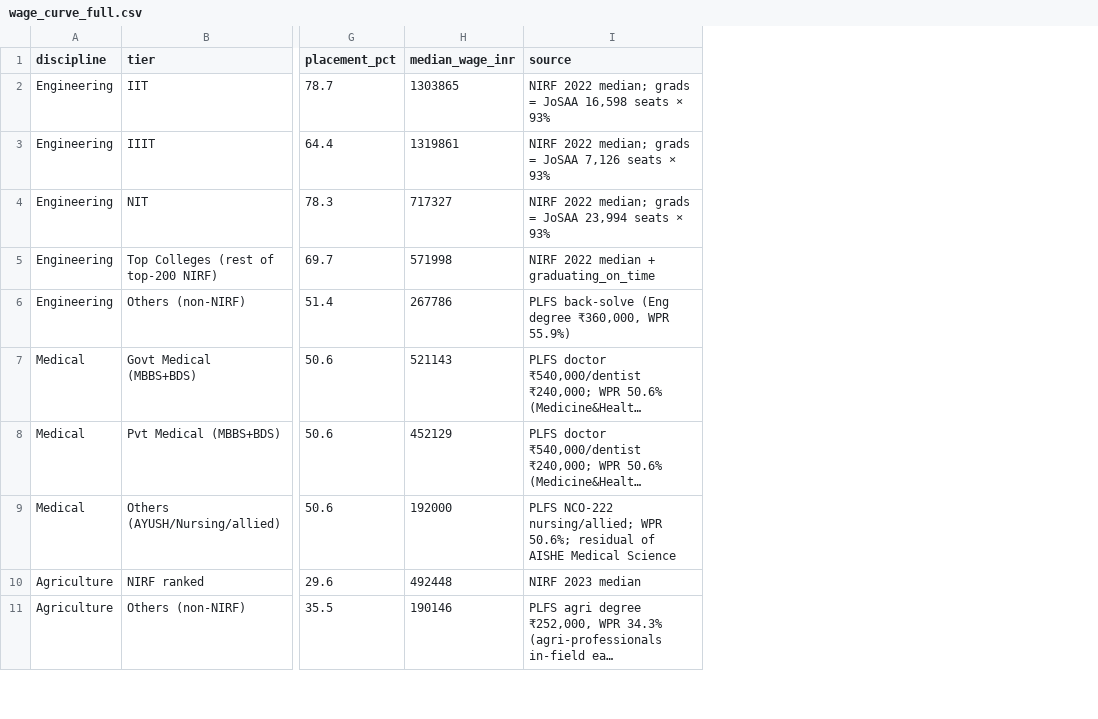
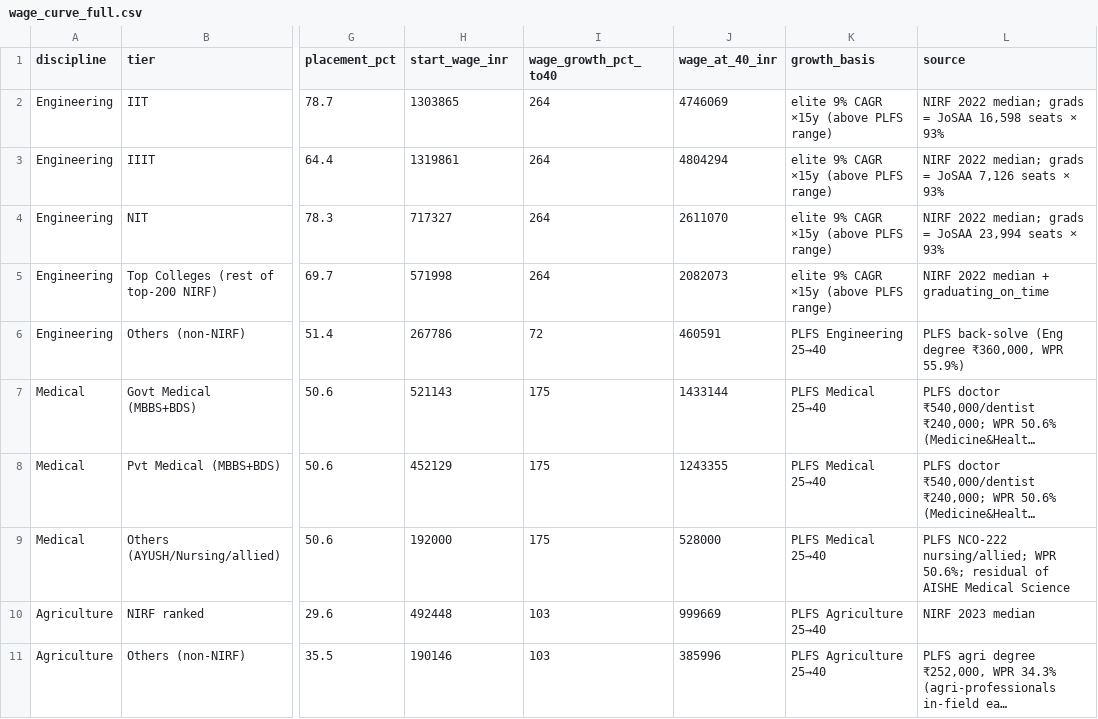
Before and after one commit to avantifellows/external_data_sources, a CSV file: wage_curves/wage_curve_full.csv, drawn as a sheet; only a part is shown, gaps mark what is left out; long unchanged cells end in …; the diff names each change by its address in the sheet, - before the commit and + after, or states it on an @@ line.

```diff
--- a/wage_curves/wage_curve_full.csv
+++ b/wage_curves/wage_curve_full.csv
+column I (wage_growth_pct_to40), rows 2-11: 264 | 264 | 264 | 264 | 72 | 175 | 175 | 175 | 103 | 103
+column J (wage_at_40_inr), rows 2-11: 4746069 | 4804294 | 2611070 | 2082073 | 460591 | 1433144 | 1243355 | 528000 | 999669 | 385996
+column K (growth_basis), rows 2-11: elite 9% CAGR ×15y (above PLFS range) | elite 9% CAGR ×15y (above PLFS range) | elite 9% CAGR ×15y (above PLFS range) | elite 9% CAGR ×15y (above PLFS range) | PLFS Engineering 25→40 | PLFS Medical 25→40 | PLFS Medical 25→40 | PLFS Medical 25→40 | PLFS Agriculture 25→40 | PLFS Agriculture 25→40
-H1: median_wage_inr
+H1: start_wage_inr
```
Also changed, not shown: 3 other files.
